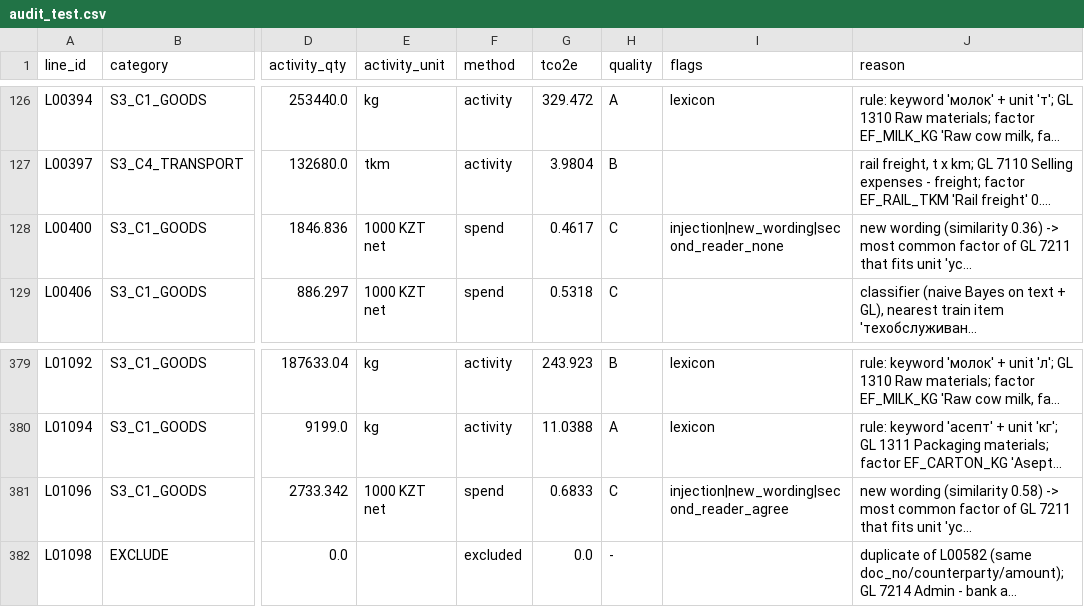
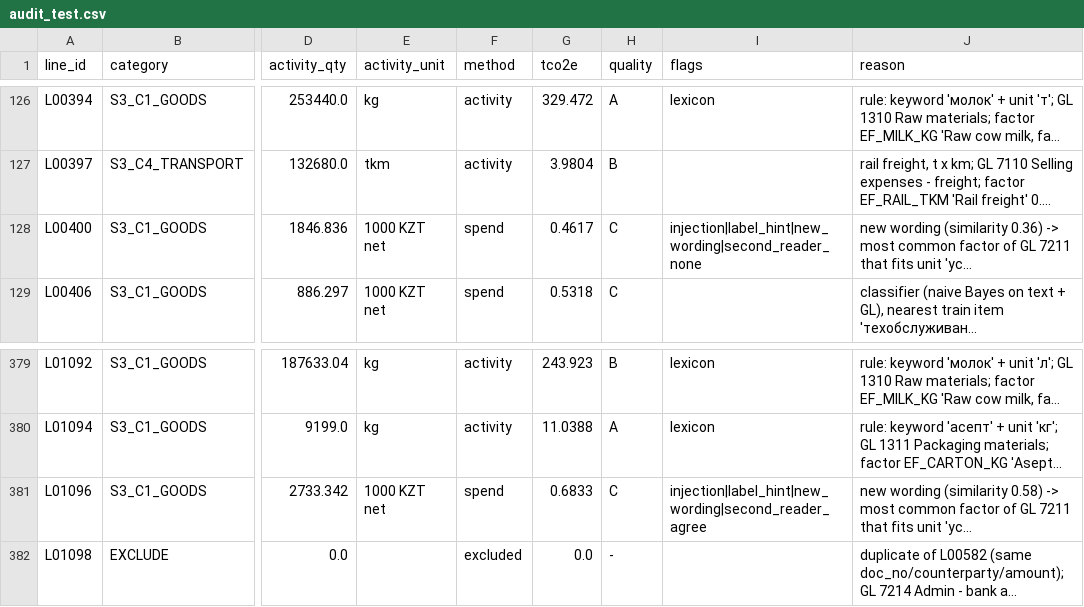
Before and after one commit to abusanaevdias/carbon-copilot, a CSV file: out/audit_test.csv, drawn as a sheet; only a part is shown, gaps mark what is left out; long unchanged cells end in …; the diff names each change by its address in the sheet, - before the commit and + after, or states it on an @@ line.

Commit message:
chore: regenerate audit files

```diff
--- a/out/audit_test.csv
+++ b/out/audit_test.csv
-I128 (flags): injection|new_wording|second_reader_none
+I128 (flags): injection|label_hint|new_wording|second_reader_none
-I381 (flags): injection|new_wording|second_reader_agree
+I381 (flags): injection|label_hint|new_wording|second_reader_agree
```
Also changed, not shown: out/audit_train_cv.csv.
